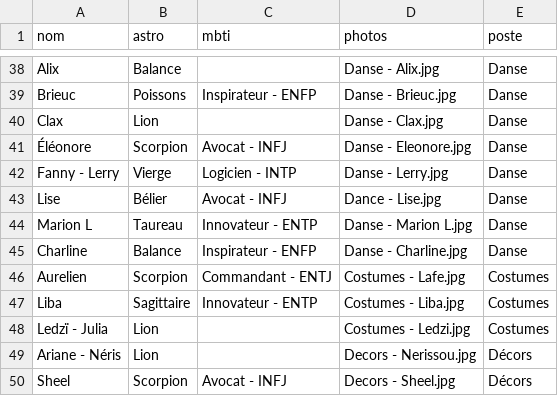
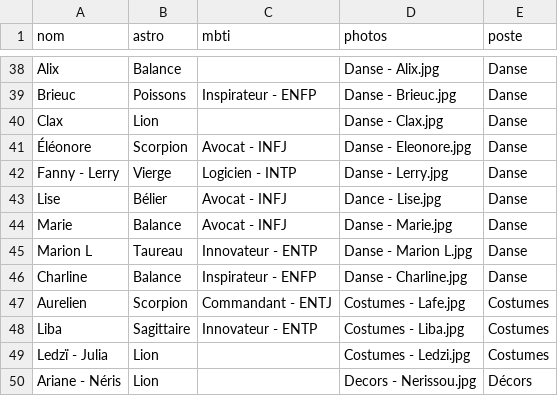
Before and after one commit to aeecleclair/commuz.fr, a CSV file: public/c/commurge/infos.csv, drawn as a sheet; only a part is shown, gaps mark what is left out; the shorter side is filled out with more unchanged rows; the diff names each change by its address in the sheet, - before the commit and + after, or states it on an @@ line.

Commit message:
Info

```diff
--- a/public/c/commurge/infos.csv
+++ b/public/c/commurge/infos.csv
+row 44: Marie | Balance | Avocat - INFJ | Danse - Marie.jpg | Danse
```
